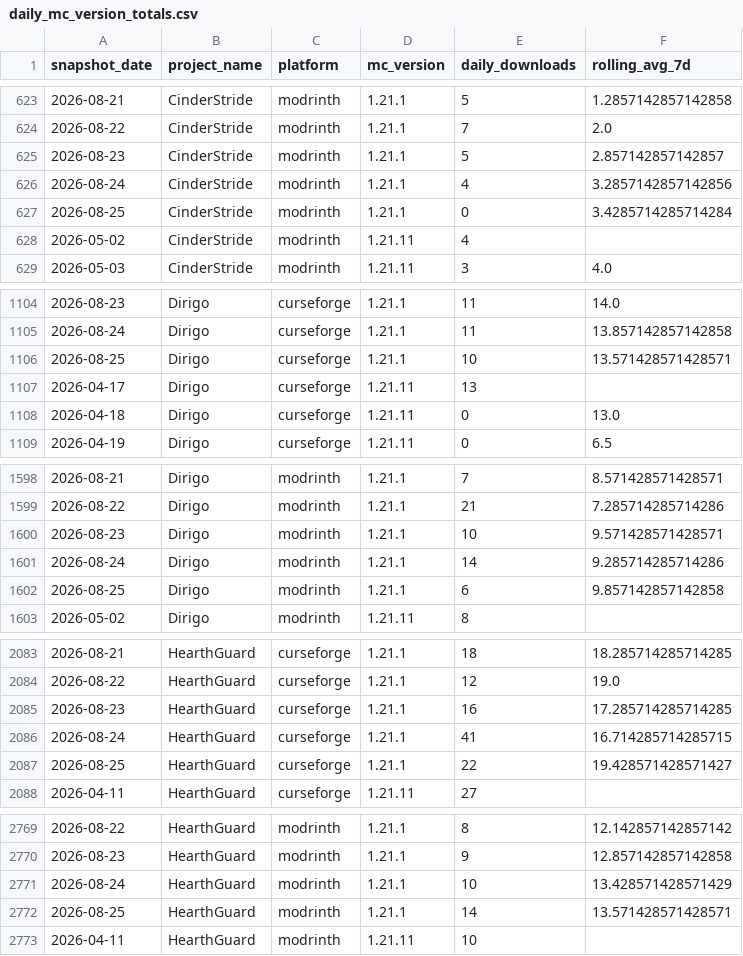
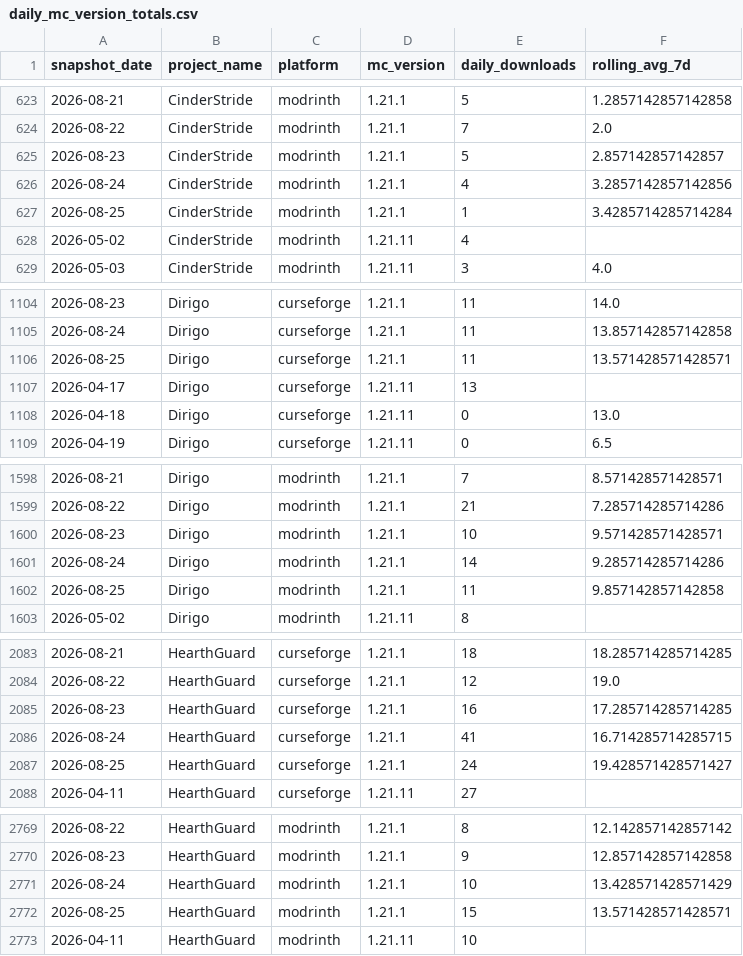
Before and after one commit to kingnhcomcast/modtracker, a CSV file: docs/daily_mc_version_totals.csv, drawn as a sheet; only a part is shown, gaps mark what is left out; the diff covers the shown part only.

```diff
--- a/docs/daily_mc_version_totals.csv
+++ b/docs/daily_mc_version_totals.csv
@@ -626,3 +626,3 @@ snapshot_date,project_name,platform,mc_version,daily_downloads,rolling_avg_7d
 2026-08-24,CinderStride,modrinth,1.21.1,4,3.2857142857142856
-2026-08-25,CinderStride,modrinth,1.21.1,0,3.4285714285714284
+2026-08-25,CinderStride,modrinth,1.21.1,1,3.4285714285714284
 2026-05-02,CinderStride,modrinth,1.21.11,4,
@@ -1105,3 +1105,3 @@ snapshot_date,project_name,platform,mc_version,daily_downloads,rolling_avg_7d
 2026-08-24,Dirigo,curseforge,1.21.1,11,13.857142857142858
-2026-08-25,Dirigo,curseforge,1.21.1,10,13.571428571428571
+2026-08-25,Dirigo,curseforge,1.21.1,11,13.571428571428571
 2026-04-17,Dirigo,curseforge,1.21.11,13,
@@ -1601,3 +1601,3 @@ snapshot_date,project_name,platform,mc_version,daily_downloads,rolling_avg_7d
 2026-08-24,Dirigo,modrinth,1.21.1,14,9.285714285714286
-2026-08-25,Dirigo,modrinth,1.21.1,6,9.857142857142858
+2026-08-25,Dirigo,modrinth,1.21.1,11,9.857142857142858
 2026-05-02,Dirigo,modrinth,1.21.11,8,
@@ -2086,3 +2086,3 @@ snapshot_date,project_name,platform,mc_version,daily_downloads,rolling_avg_7d
 2026-08-24,HearthGuard,curseforge,1.21.1,41,16.714285714285715
-2026-08-25,HearthGuard,curseforge,1.21.1,22,19.428571428571427
+2026-08-25,HearthGuard,curseforge,1.21.1,24,19.428571428571427
 2026-04-11,HearthGuard,curseforge,1.21.11,27,
@@ -2771,3 +2771,3 @@ snapshot_date,project_name,platform,mc_version,daily_downloads,rolling_avg_7d
 2026-08-24,HearthGuard,modrinth,1.21.1,10,13.428571428571429
-2026-08-25,HearthGuard,modrinth,1.21.1,14,13.571428571428571
+2026-08-25,HearthGuard,modrinth,1.21.1,15,13.571428571428571
 2026-04-11,HearthGuard,modrinth,1.21.11,10,
```
Also changed, not shown: 3 edited cells elsewhere in this file, docs/daily_loader_totals.csv, docs/daily_mod_version_totals.csv, 46 other files.
